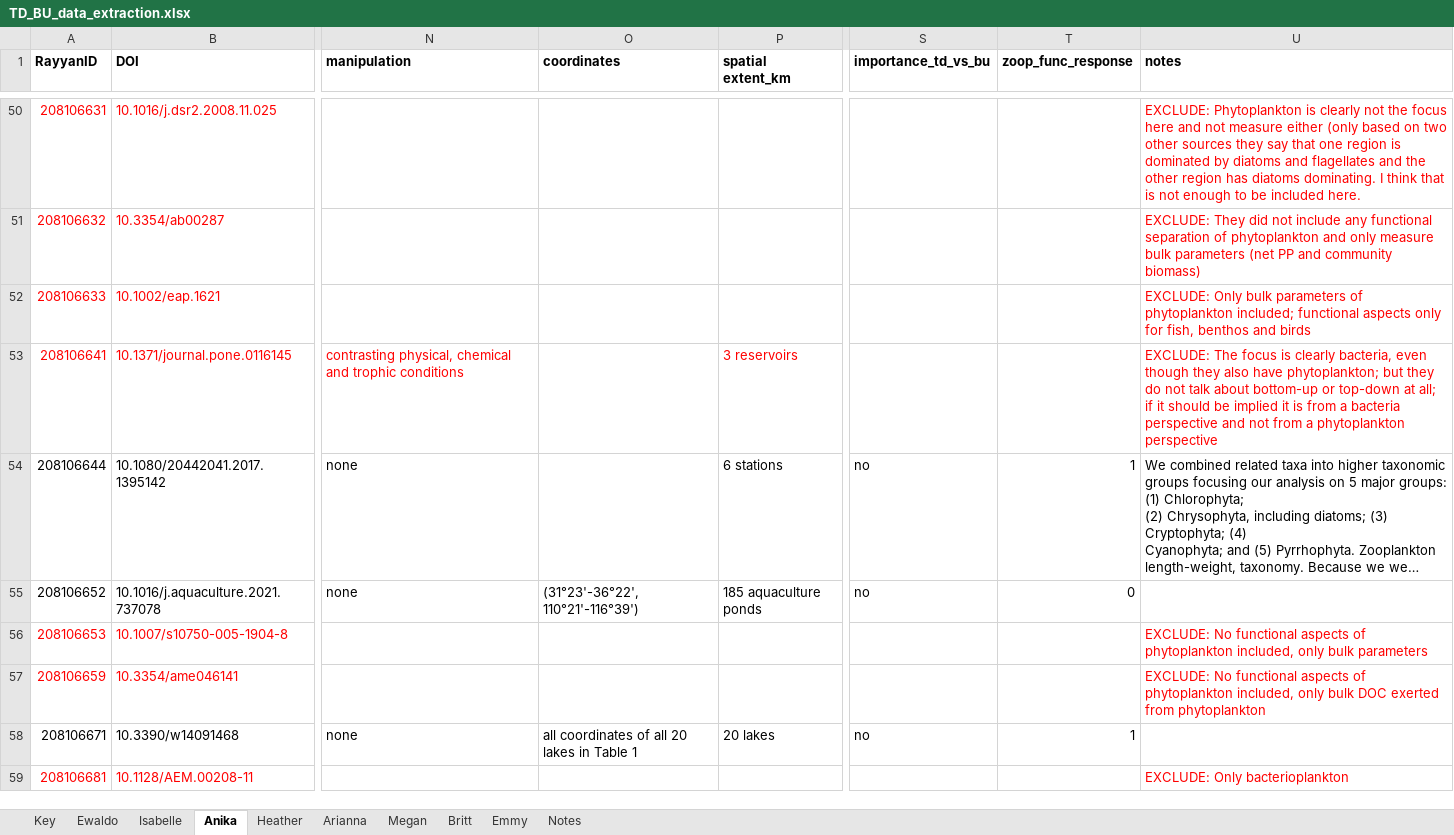
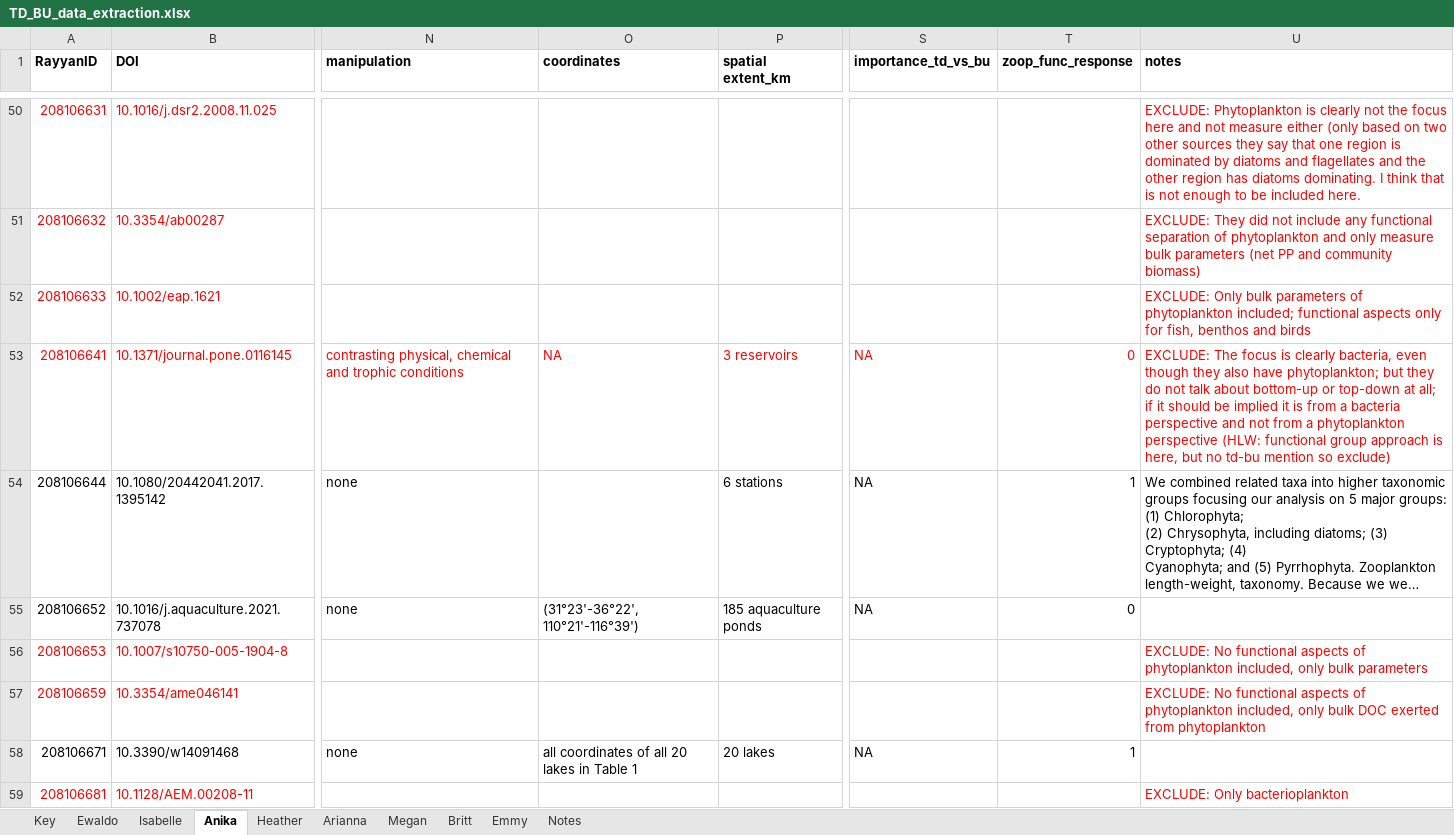
Before and after one commit to hlwander/Phyto_functional_traits_tdbu, an Excel workbook: data/TD_BU_data_extraction.xlsx, sheet Anika, drawn as a sheet; only a part is shown, gaps mark what is left out; long unchanged cells end in …; values as stored, in another font and other column widths than the file's, no borders; charts and pictures not drawn; the diff covers the shown part only; the diff names each change by its address in the sheet, - before the commit and + after, or states it on an @@ line.

```diff
--- a/data/TD_BU_data_extraction.xlsx (sheet Anika)
+++ b/data/TD_BU_data_extraction.xlsx (sheet Anika)
-O53 (coordinates): (empty)
+O53 (coordinates): NA
-S53 (importance_td_vs_bu): (empty)
+S53 (importance_td_vs_bu): NA
-T53 (zoop_func_response): (empty)
+T53 (zoop_func_response): 0
-U53 (notes): …phytoplankton perspective
+U53 (notes): …phytoplankton perspective (HLW: functional group approach is here, but no td-bu mention so exclude)
-S54:S55 (importance_td_vs_bu): no
+S54:S55 (importance_td_vs_bu): NA
-S58 (importance_td_vs_bu): no
+S58 (importance_td_vs_bu): NA
```
Also changed, not shown: 14 edited cells elsewhere in this sheet, sheet Heather, sheet Britt, sheet Megan, sheet Isabelle, sheet Ewaldo, sheet Emmy, 3 other files.
